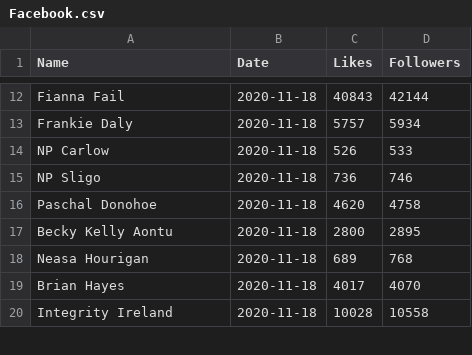
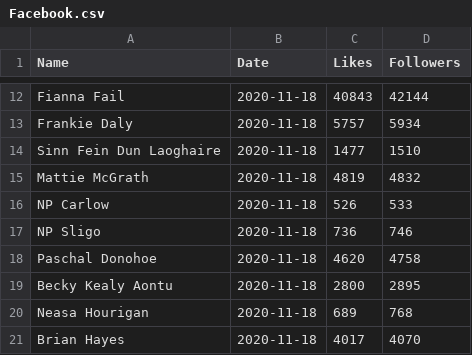
Before and after one commit to DragonflyStats/Projects, a CSV file: PoliSci/Facebook.csv, drawn as a sheet; only a part is shown, gaps mark what is left out; the shorter side is filled out with more unchanged rows.

Commit message:
Update Facebook.csv

```diff
--- a/PoliSci/Facebook.csv
+++ b/PoliSci/Facebook.csv
@@ -13,2 +13,4 @@ Fianna Fail,2020-11-18,40843,42144
 Frankie Daly,2020-11-18,5757,5934
+Sinn Fein Dun Laoghaire,2020-11-18,1477,1510
+Mattie McGrath,2020-11-18,4819,4832
 NP Carlow,2020-11-18,526,533
@@ -16,3 +18,3 @@ NP Sligo,2020-11-18,736,746
 Paschal Donohoe,2020-11-18,4620,4758
-Becky Kelly Aontu,2020-11-18,2800,2895
+Becky Kealy Aontu,2020-11-18,2800,2895
 Neasa Hourigan,2020-11-18,689,768
```
